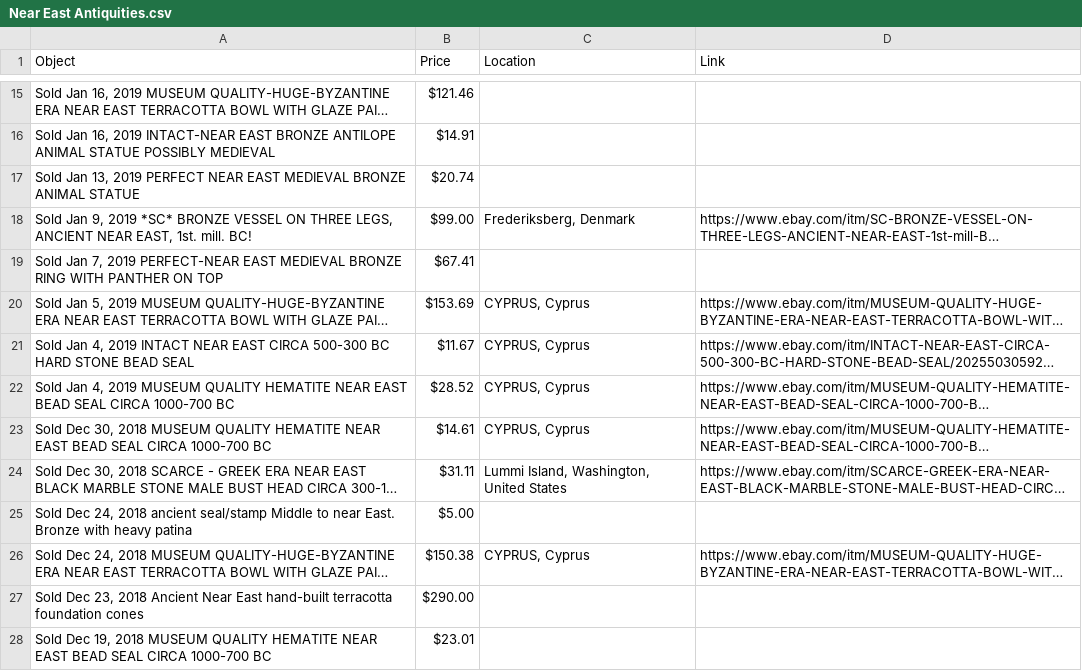
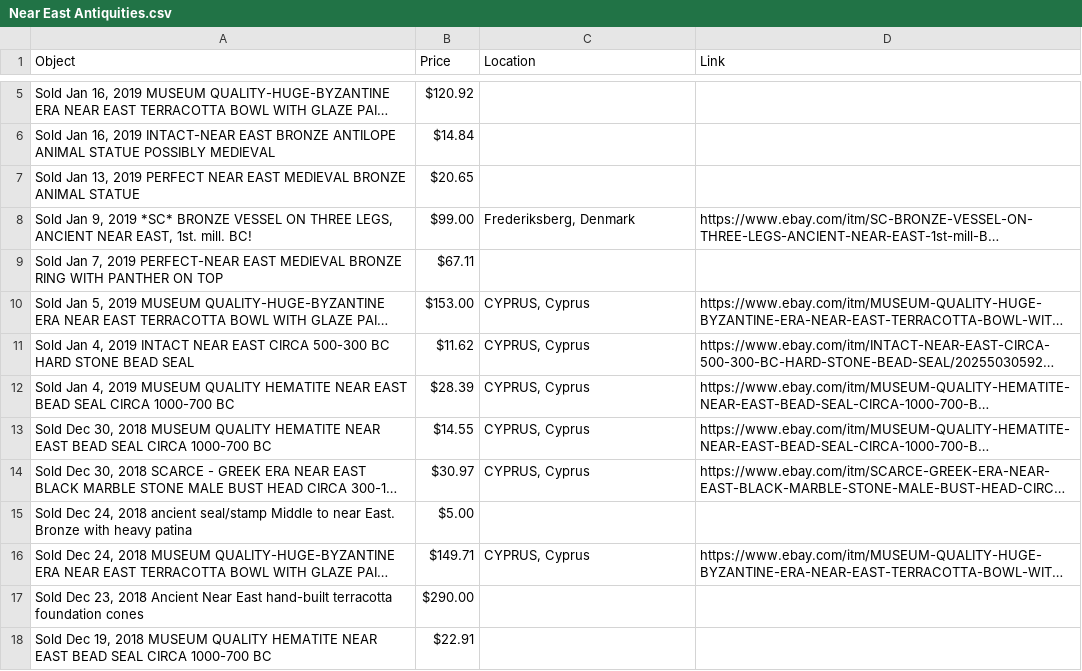
Before and after one commit to maltaweel/eBayScraper, a CSV file: data/Near East Antiquities.csv, drawn as a sheet; only a part is shown, gaps mark what is left out; long unchanged cells end in …; addresses are those after the commit; the diff covers the shown part only; the diff names each change by its address in the sheet, - before the commit and + after, or states it on an @@ line.

```diff
--- a/data/Near East Antiquities.csv
+++ b/data/Near East Antiquities.csv
-B5 (Price): $121.46
+B5 (Price): $120.92
-B6 (Price): $14.91
+B6 (Price): $14.84
-B7 (Price): $20.74
+B7 (Price): $20.65
-B9 (Price): $67.41
+B9 (Price): $67.11
-B10 (Price): $153.69
+B10 (Price): $153.00
-B11 (Price): $11.67
+B11 (Price): $11.62
-B12 (Price): $28.52
+B12 (Price): $28.39
-B13 (Price): $14.61
+B13 (Price): $14.55
-B14 (Price): $31.11
+B14 (Price): $30.97
-C14 (Location): Lummi Island, Washington, United States
+C14 (Location): CYPRUS, Cyprus
-B16 (Price): $150.38
+B16 (Price): $149.71
-B18 (Price): $23.01
+B18 (Price): $22.91
```
Also changed, not shown: 20 removed rows and 44 edited cells elsewhere in this file, data/Antiquities of The Americas.csv, data/Greek Antiquities.csv, 14 other files.
